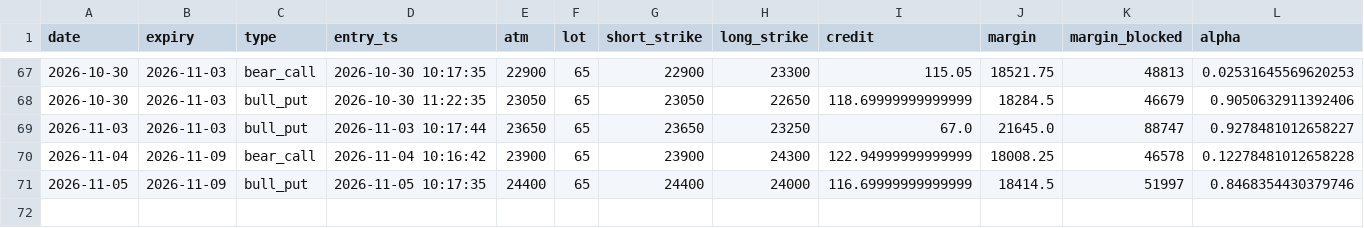
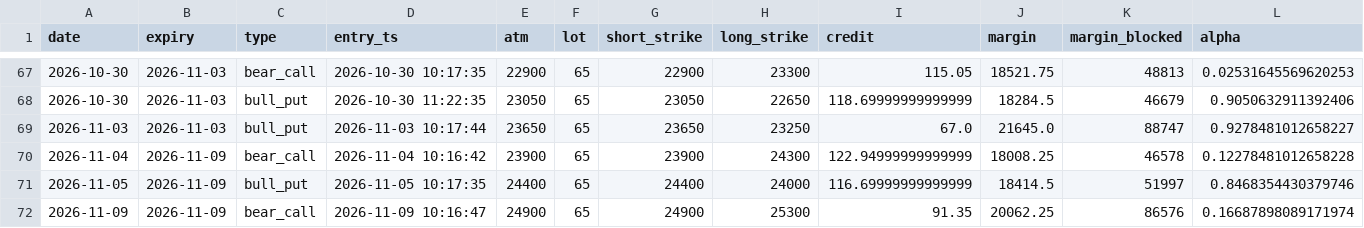
Before and after one commit to tejassukale79-art/nifty-credit-spread-paper, a CSV file: results/paper_trades.csv, drawn as a sheet; only a part is shown, gaps mark what is left out; rows hold the shown columns only; the diff names each change by its address in the sheet, - before the commit and + after, or states it on an @@ line.

```diff
--- a/results/paper_trades.csv
+++ b/results/paper_trades.csv
+row 72: 2026-11-09 | 2026-11-09 | bear_call | 2026-11-09 10:16:47 | 24900 | 65 | 24900 | 25300 | 91.35 | 20062.25 | 86576 | 0.16687898089171974
```
Also changed, not shown: 2 other files.
